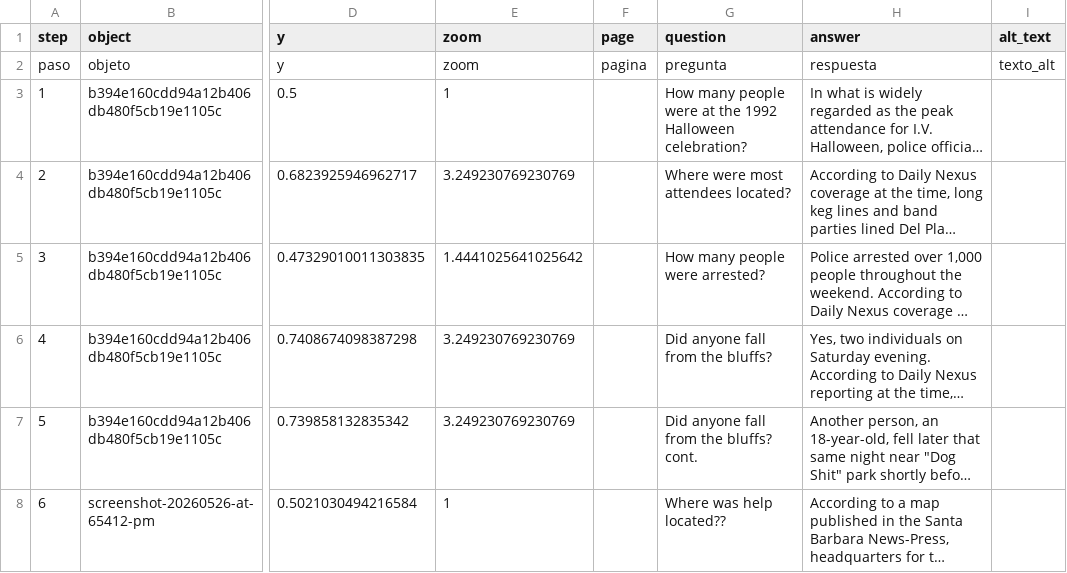
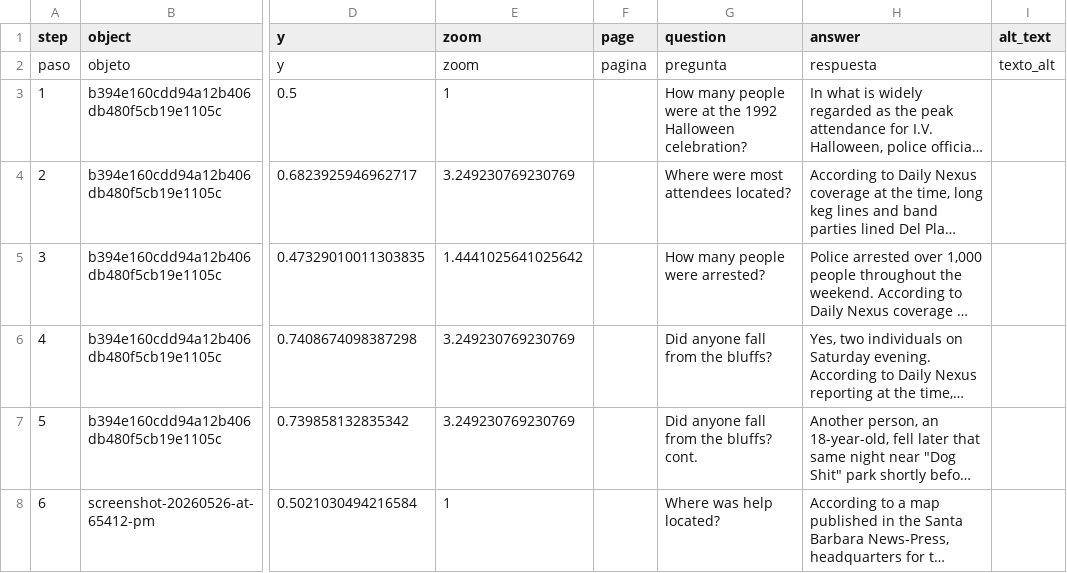
Before and after one commit to michellecisneros-sys/i.v.halloweenordinance, a CSV file: telar-content/spreadsheets/the-visual-history.csv, drawn as a sheet; only a part is shown, gaps mark what is left out; long unchanged cells end in …; the diff names each change by its address in the sheet, - before the commit and + after, or states it on an @@ line.

Commit message:
Modify 1 story
Changed:
  Story: A visual history of Isla Vista's 1992 Halloween celebration

Published via Telar Compositor

```diff
--- a/telar-content/spreadsheets/the-visual-history.csv
+++ b/telar-content/spreadsheets/the-visual-history.csv
-G8 (question): Where was help located??
+G8 (question): Where was help located?
```
